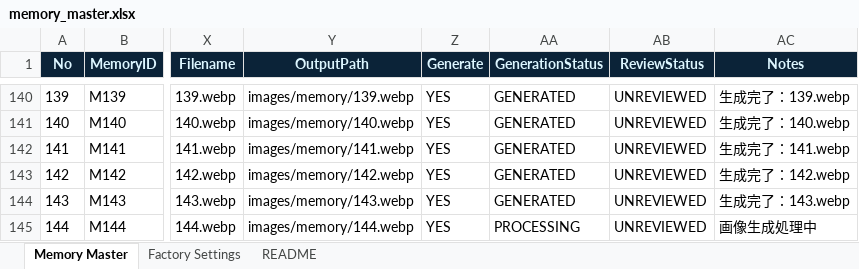
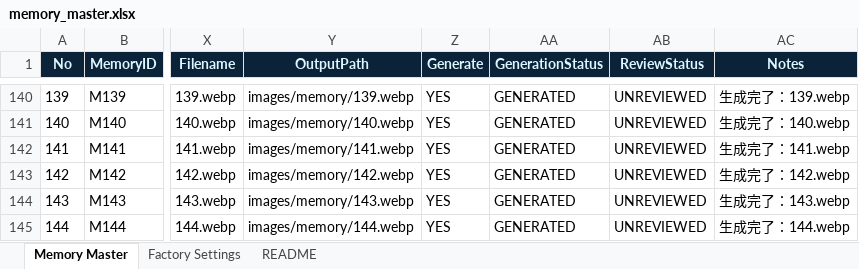
Before and after one commit to mercy202504-art/404_summer_festival, an Excel workbook: memory_master.xlsx, sheet Memory Master, drawn as a sheet; only a part is shown, gaps mark what is left out; values as stored, in another font and other column widths than the file's, no borders; conditional formats and table styles not drawn; the diff names each change by its address in the sheet, - before the commit and + after, or states it on an @@ line.

```diff
--- a/memory_master.xlsx (sheet Memory Master)
+++ b/memory_master.xlsx (sheet Memory Master)
-AA145 (GenerationStatus): PROCESSING
+AA145 (GenerationStatus): GENERATED
-AC145 (Notes): 画像生成処理中
+AC145 (Notes): 生成完了：144.webp
```
Also changed, not shown: 2 other files.
